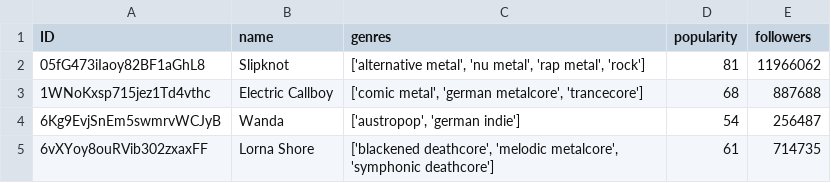
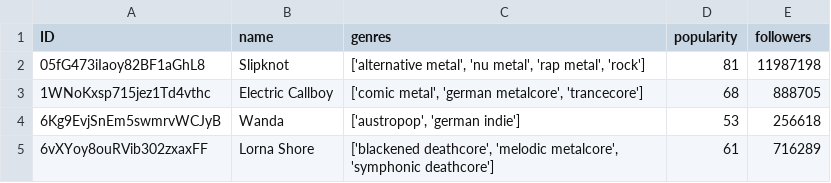
Before and after one commit to sargones/spotify_streamlit, a CSV file: artists.csv, drawn as a sheet.

```diff
--- a/artists.csv
+++ b/artists.csv
@@ -1,5 +1,5 @@
 ID,name,genres,popularity,followers
-05fG473iIaoy82BF1aGhL8,Slipknot,"['alternative metal', 'nu metal', 'rap metal', 'rock']",81,11966062
-1WNoKxsp715jez1Td4vthc,Electric Callboy,"['comic metal', 'german metalcore', 'trancecore']",68,887688
-6Kg9EvjSnEm5swmrvWCJyB,Wanda,"['austropop', 'german indie']",54,256487
-6vXYoy8ouRVib302zxaxFF,Lorna Shore,"['blackened deathcore', 'melodic metalcore', 'symphonic deathcore']",61,714735
+05fG473iIaoy82BF1aGhL8,Slipknot,"['alternative metal', 'nu metal', 'rap metal', 'rock']",81,11987198
+1WNoKxsp715jez1Td4vthc,Electric Callboy,"['comic metal', 'german metalcore', 'trancecore']",68,888705
+6Kg9EvjSnEm5swmrvWCJyB,Wanda,"['austropop', 'german indie']",53,256618
+6vXYoy8ouRVib302zxaxFF,Lorna Shore,"['blackened deathcore', 'melodic metalcore', 'symphonic deathcore']",61,716289
```
Also changed, not shown: 5 other files.
